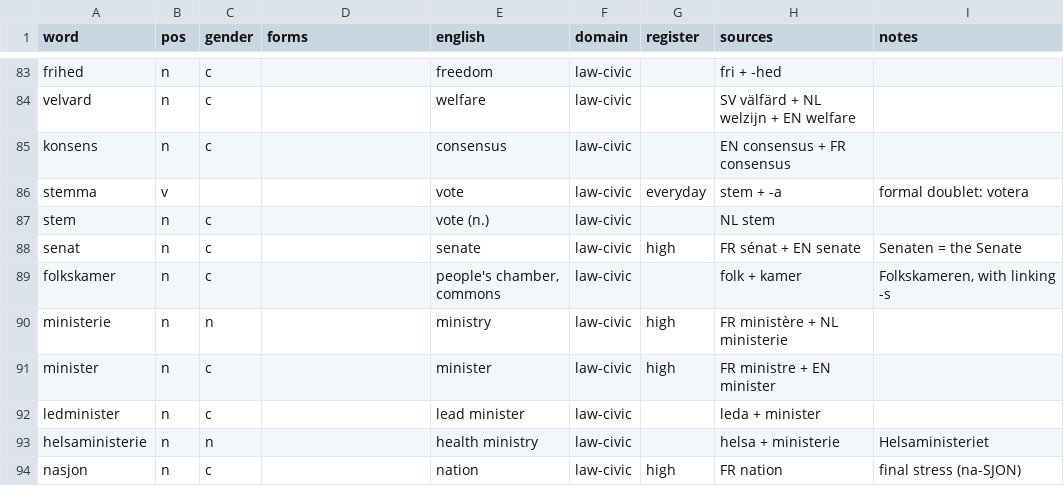
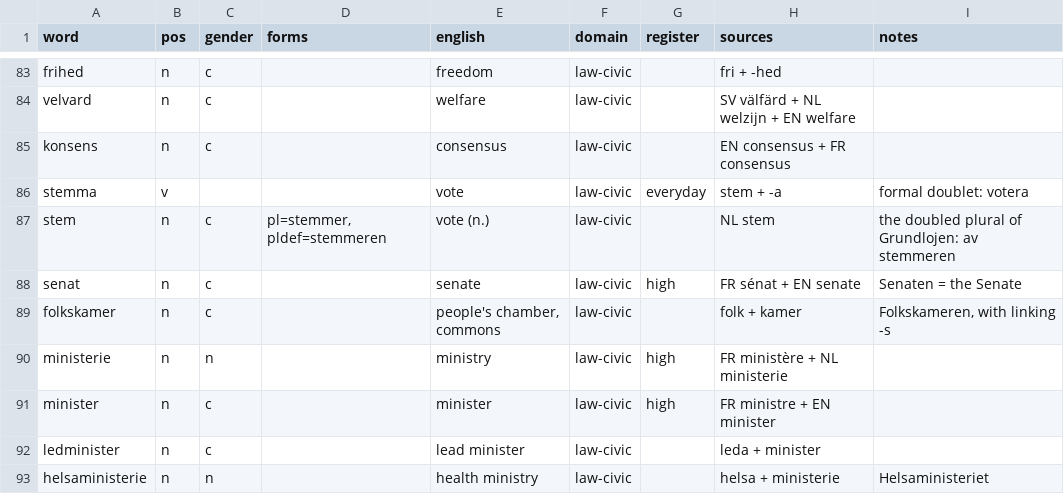
Before and after one commit to jeffkloy/laphurdeen, a TSV file: LEXICON.tsv, drawn as a sheet; only a part is shown, gaps mark what is left out; the shorter side is filled out with more unchanged rows.

```diff
--- a/LEXICON.tsv
+++ b/LEXICON.tsv
@@ -86,3 +86,3 @@ konsens	n	c		consensus	law-civic		EN consensus + FR consensus
 stemma	v			vote	law-civic	everyday	stem + -a	formal doublet: votera
-stem	n	c		vote (n.)	law-civic		NL stem	
+stem	n	c	pl=stemmer, pldef=stemmeren	vote (n.)	law-civic		NL stem	the doubled plural of Grundlojen: av stemmeren
 senat	n	c		senate	law-civic	high	FR sénat + EN senate	Senaten = the Senate
```
Also changed, not shown: 4 other files.
